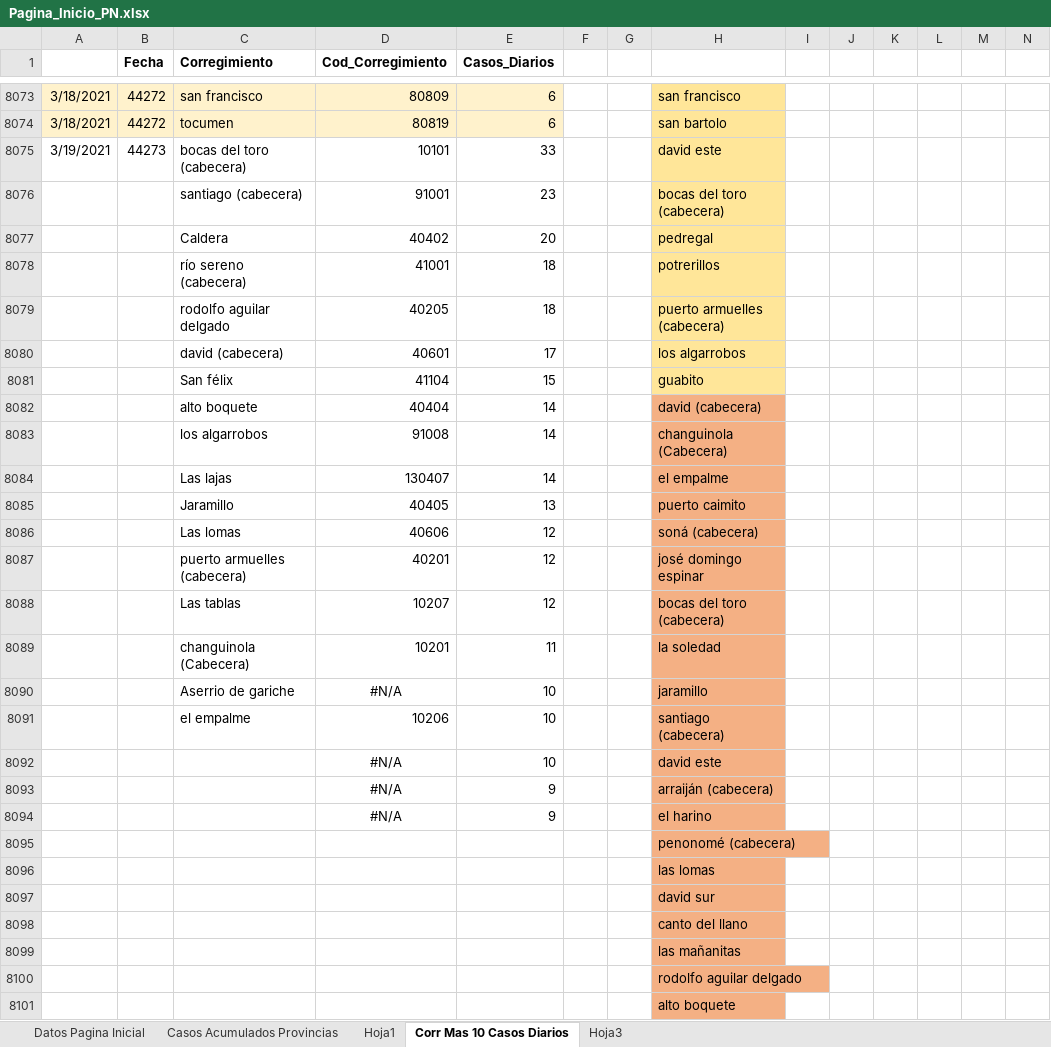
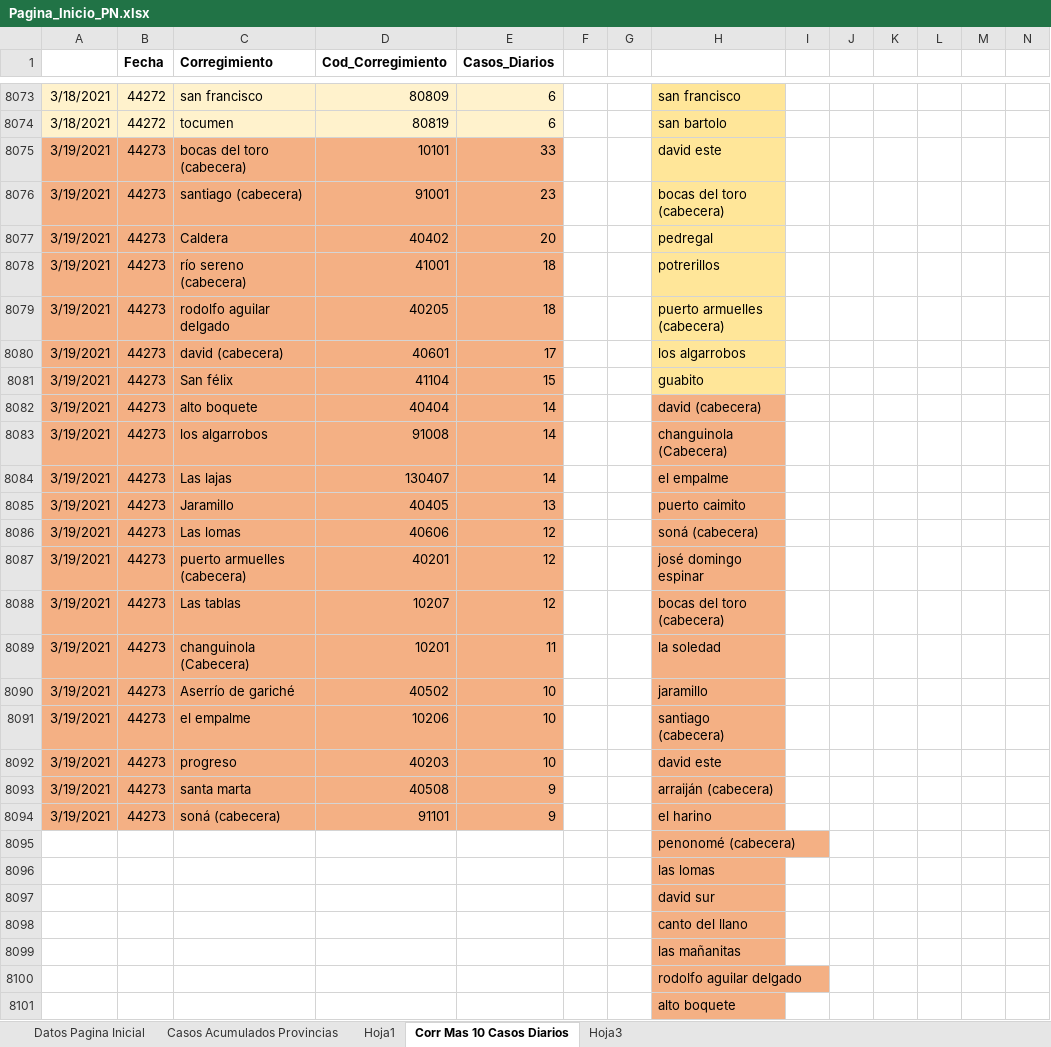
Before and after one commit to Sud-Austral/Datos_Panama, an Excel workbook: datacovidpa/Pagina_Inicio_PN.xlsx, sheet Corr Mas 10 Casos Diarios, drawn as a sheet; only a part is shown, gaps mark what is left out; values as stored, in another font and other column widths than the file's, no borders; table styles not drawn; removed rows and columns are numbered as before the commit, all else as after; the diff names each change by its address in the sheet, - before the commit and + after, or states it on an @@ line.

```diff
--- a/datacovidpa/Pagina_Inicio_PN.xlsx (sheet Corr Mas 10 Casos Diarios)
+++ b/datacovidpa/Pagina_Inicio_PN.xlsx (sheet Corr Mas 10 Casos Diarios)
-A8075:E8089 fill: none
+A8075:E8089 fill: #F4B084
-A8076:A8089: (empty)
+A8076:A8089: 3/19/2021
-B8076:B8089 (Fecha): (empty)
+B8076:B8089 (Fecha): 44273
-row 8090:  |  | Aserrio de gariche | #N/A | 10 |  |  | jaramillo
+row 8090: 3/19/2021 | 44273 | Aserrío de gariché | 40502 | 10 |  |  | jaramillo
-A8091: (empty)
+A8091: 3/19/2021
-A8091:E8091 fill: none
+A8091:E8091 fill: #F4B084
-B8091 (Fecha): (empty)
+B8091 (Fecha): 44273
-row 8092:  |  |  | #N/A | 10 |  |  | david este
-row 8093:  |  |  | #N/A | 9 |  |  | arraiján (cabecera)
-row 8094:  |  |  | #N/A | 9 |  |  | el harino
+row 8092: 3/19/2021 | 44273 | progreso | 40203 | 10 |  |  | david este
+row 8093: 3/19/2021 | 44273 | santa marta | 40508 | 9 |  |  | arraiján (cabecera)
+row 8094: 3/19/2021 | 44273 | soná (cabecera) | 91101 | 9 |  |  | el harino
```
Also changed, not shown: 1 other file.
